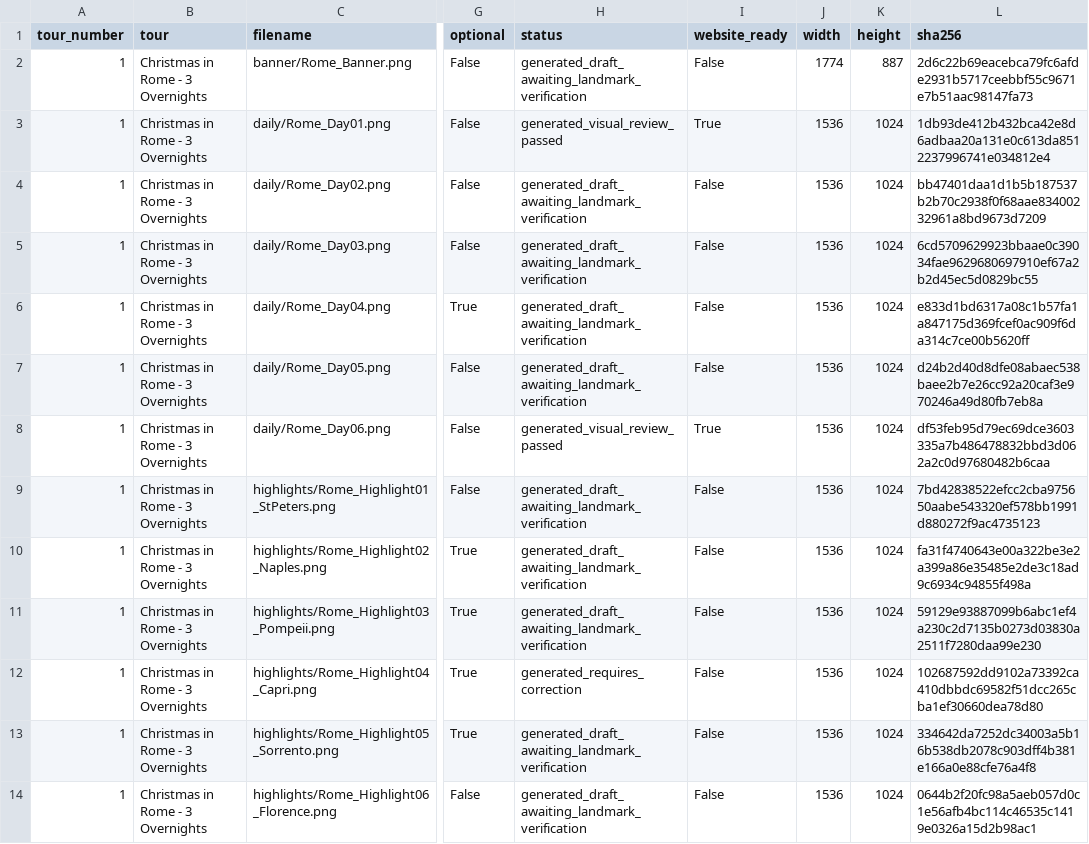
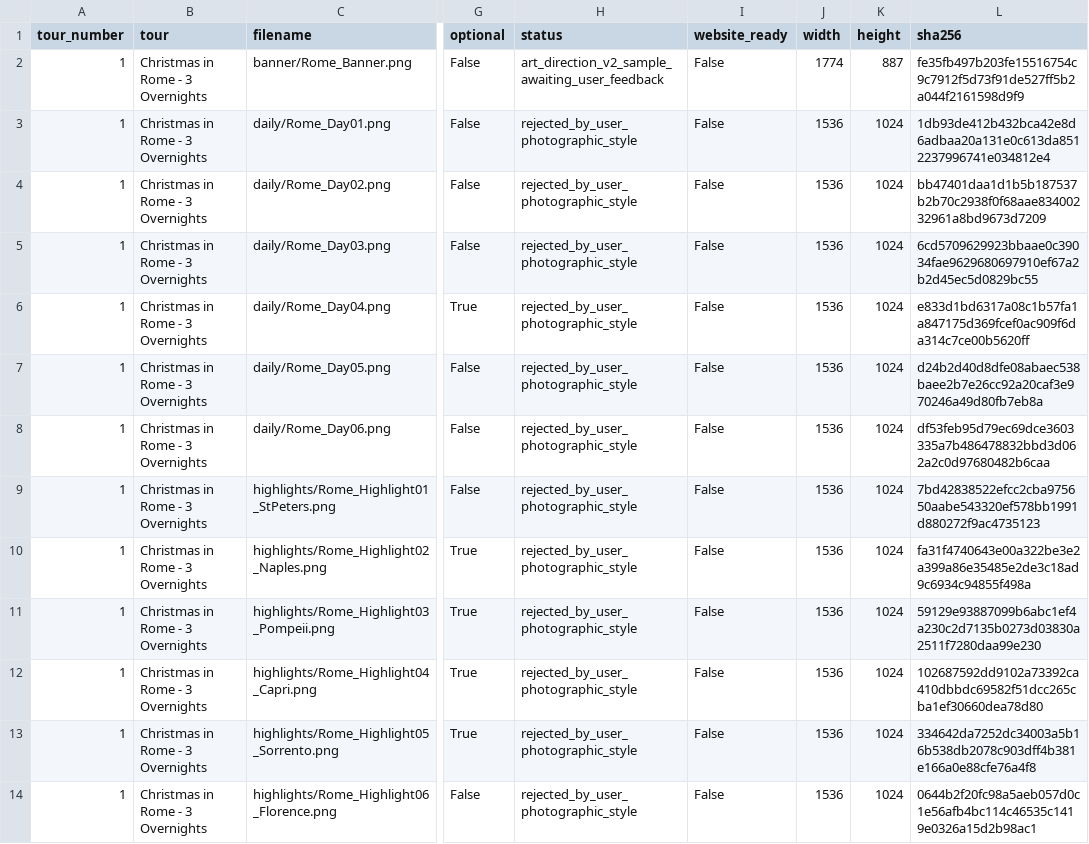
Before and after one commit to KBK103/Trips4Troops, a CSV file: tour-images/01_Christmas_in_Rome/manifest.csv, drawn as a sheet; only a part is shown, gaps mark what is left out; the diff names each change by its address in the sheet, - before the commit and + after, or states it on an @@ line.

Commit message:
Revise Rome banner toward seamless painterly tour artwork

```diff
--- a/tour-images/01_Christmas_in_Rome/manifest.csv
+++ b/tour-images/01_Christmas_in_Rome/manifest.csv
-H2 (status): generated_draft_awaiting_landmark_verification
+H2 (status): art_direction_v2_sample_awaiting_user_feedback
-L2 (sha256): 2d6c22b69eacebca79fc6afde2931b5717ceebbf55c9671e7b51aac98147fa73
+L2 (sha256): fe35fb497b203fe15516754c9c7912f5d73f91de527ff5b2a044f2161598d9f9
-H3 (status): generated_visual_review_passed
+H3 (status): rejected_by_user_photographic_style
-I3 (website_ready): True
+I3 (website_ready): False
-H4:H7 (status): generated_draft_awaiting_landmark_verification
+H4:H7 (status): rejected_by_user_photographic_style
-H8 (status): generated_visual_review_passed
+H8 (status): rejected_by_user_photographic_style
-I8 (website_ready): True
+I8 (website_ready): False
-H9:H11 (status): generated_draft_awaiting_landmark_verification
+H9:H11 (status): rejected_by_user_photographic_style
-H12 (status): generated_requires_correction
+H12 (status): rejected_by_user_photographic_style
-H13:H14 (status): generated_draft_awaiting_landmark_verification
+H13:H14 (status): rejected_by_user_photographic_style
```
Also changed, not shown: 8 other files.
